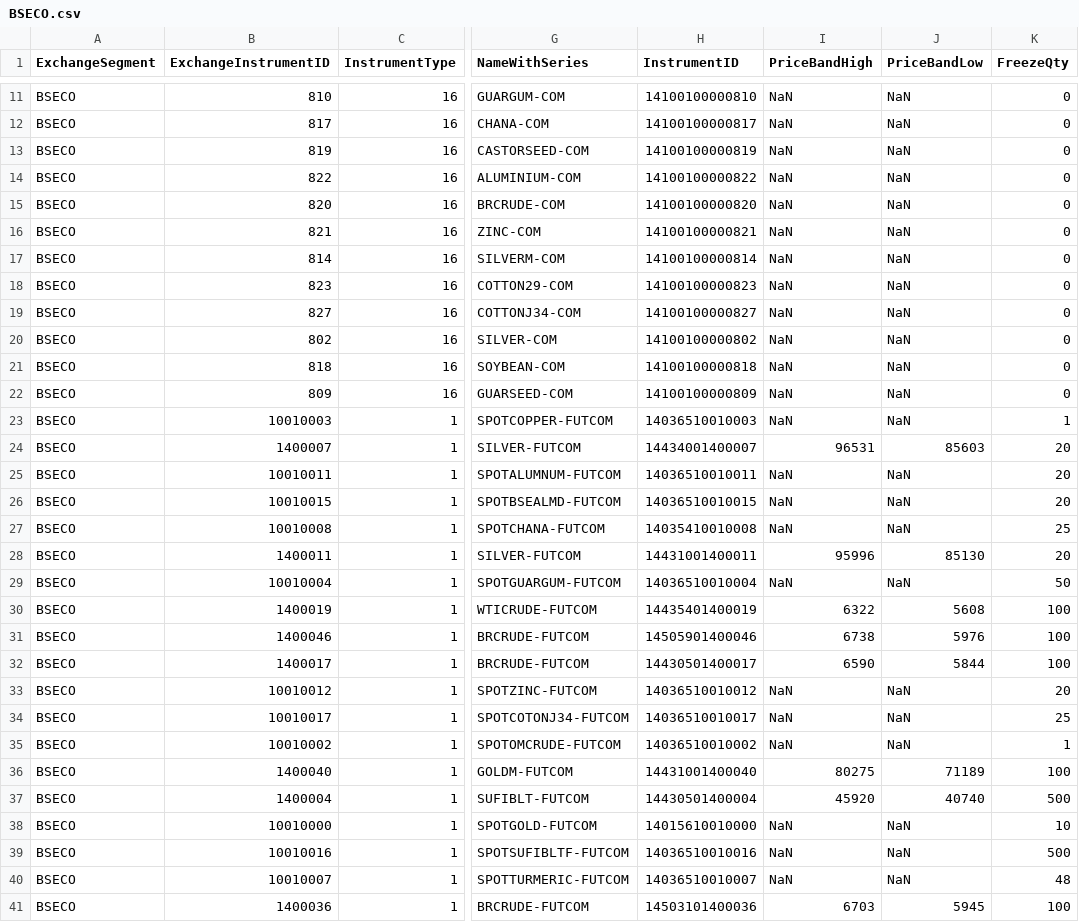
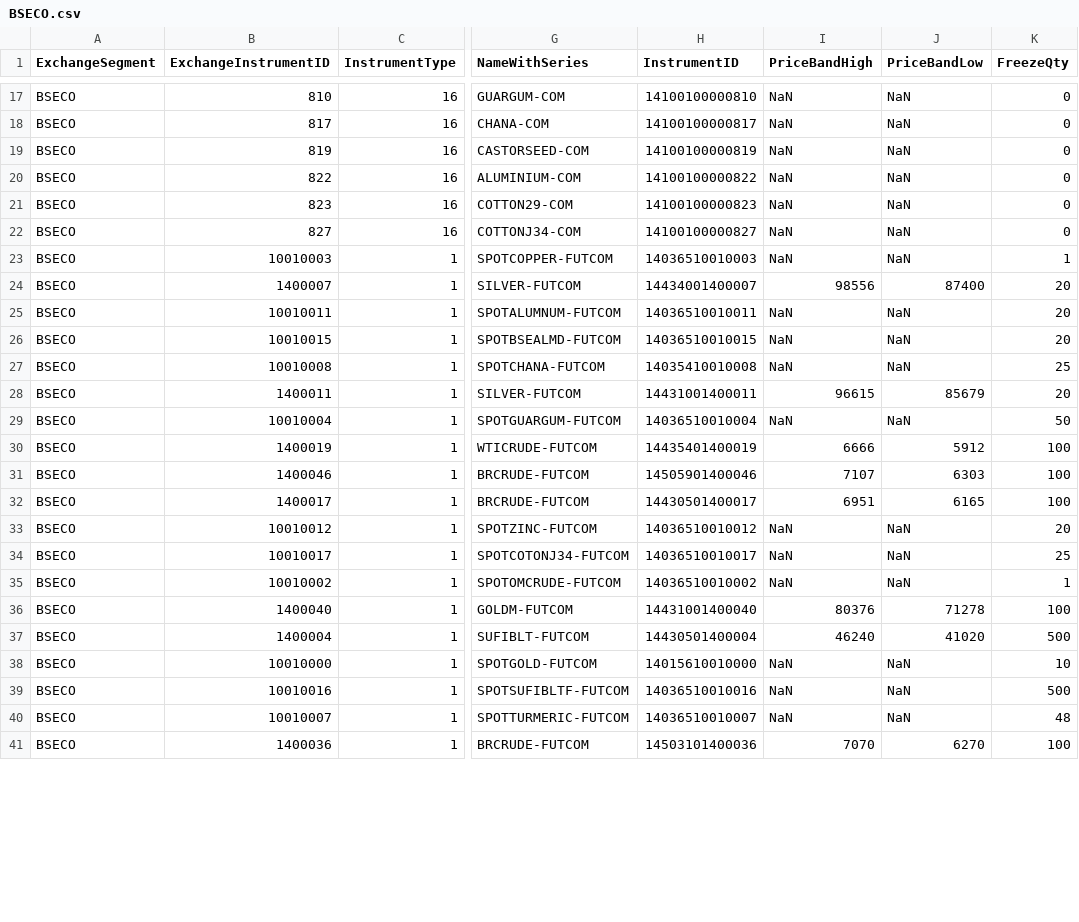
Before and after one commit to TechfaneTechnologies/XTS_MasterInstruments, a CSV file: csv/BSECO.csv, drawn as a sheet; only a part is shown, gaps mark what is left out; the diff covers the shown part only; the diff names each change by its address in the sheet, - before the commit and + after, or states it on an @@ line.

```diff
--- a/csv/BSECO.csv
+++ b/csv/BSECO.csv
@@ row 15 moved to row 3: BSECO @@
@@ row 16 moved to row 4: BSECO @@
@@ row 17 moved to row 6: BSECO @@
@@ row 20 moved to row 7: BSECO @@
@@ row 21 moved to row 10: BSECO @@
@@ row 22 moved to row 11: BSECO @@
-I24 (PriceBandHigh): 96531
+I24 (PriceBandHigh): 98556
-J24 (PriceBandLow): 85603
+J24 (PriceBandLow): 87400
-I28 (PriceBandHigh): 95996
+I28 (PriceBandHigh): 96615
-J28 (PriceBandLow): 85130
+J28 (PriceBandLow): 85679
-I30 (PriceBandHigh): 6322
+I30 (PriceBandHigh): 6666
-J30 (PriceBandLow): 5608
+J30 (PriceBandLow): 5912
-I31 (PriceBandHigh): 6738
+I31 (PriceBandHigh): 7107
-J31 (PriceBandLow): 5976
+J31 (PriceBandLow): 6303
-I32 (PriceBandHigh): 6590
+I32 (PriceBandHigh): 6951
-J32 (PriceBandLow): 5844
+J32 (PriceBandLow): 6165
-I36 (PriceBandHigh): 80275
+I36 (PriceBandHigh): 80376
-J36 (PriceBandLow): 71189
+J36 (PriceBandLow): 71278
-I37 (PriceBandHigh): 45920
+I37 (PriceBandHigh): 46240
-J37 (PriceBandLow): 40740
+J37 (PriceBandLow): 41020
-I41 (PriceBandHigh): 6703
+I41 (PriceBandHigh): 7070
-J41 (PriceBandLow): 5945
+J41 (PriceBandLow): 6270
```
Also changed, not shown: 4 moved rows and 60 edited cells elsewhere in this file, csv/NCDEX.csv, csv/NSECM.csv, 5 other files.
